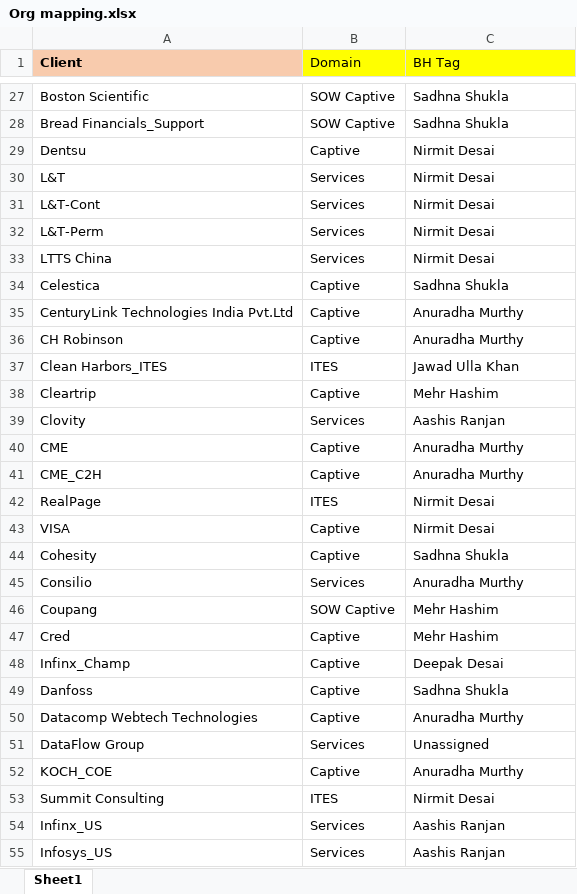
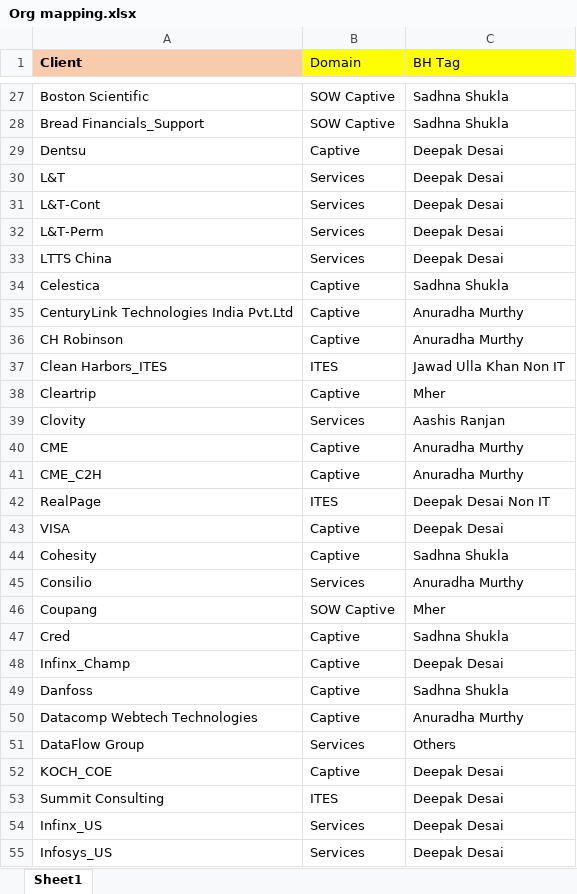
Before and after one commit to mdashiquekhanwork009-maker/CEO-Dashboard, an Excel workbook: data/Org mapping.xlsx, sheet Sheet1, drawn as a sheet; only a part is shown, gaps mark what is left out; values as stored, in another font and other column widths than the file's, no borders; conditional formats not drawn; the diff covers the shown part only; the diff names each change by its address in the sheet, - before the commit and + after, or states it on an @@ line.

```diff
--- a/data/Org mapping.xlsx (sheet Sheet1)
+++ b/data/Org mapping.xlsx (sheet Sheet1)
-C29:C33 (BH Tag): Nirmit Desai
+C29:C33 (BH Tag): Deepak Desai
-C37 (BH Tag): Jawad Ulla Khan
+C37 (BH Tag): Jawad Ulla Khan Non IT
-C38 (BH Tag): Mehr Hashim
+C38 (BH Tag): Mher
-C42 (BH Tag): Nirmit Desai
+C42 (BH Tag): Deepak Desai Non IT
-C43 (BH Tag): Nirmit Desai
+C43 (BH Tag): Deepak Desai
-C46 (BH Tag): Mehr Hashim
+C46 (BH Tag): Mher
-C47 (BH Tag): Mehr Hashim
+C47 (BH Tag): Sadhna Shukla
-C51 (BH Tag): Unassigned
+C51 (BH Tag): Others
-C52 (BH Tag): Anuradha Murthy
+C52 (BH Tag): Deepak Desai
-C53 (BH Tag): Nirmit Desai
+C53 (BH Tag): Deepak Desai
-C54:C55 (BH Tag): Aashis Ranjan
+C54:C55 (BH Tag): Deepak Desai
```
Also changed, not shown: 167 edited cells and cell formats elsewhere in this sheet.
